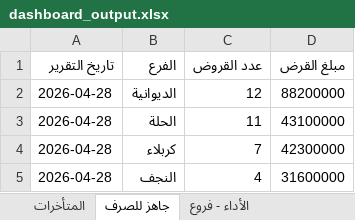
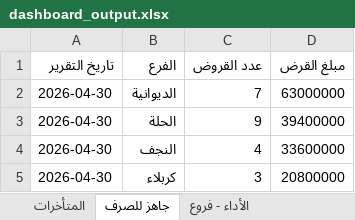
Before and after one commit to fahaD22-sys/amalkom-dashboard, an Excel workbook: output/dashboard_output.xlsx, sheet جاهز للصرف, drawn as a sheet; values as stored, in another font and other column widths than the file's, no borders; removed rows and columns are numbered as before the commit, all else as after; the diff names each change by its address in the sheet, - before the commit and + after, or states it on an @@ line.

```diff
--- a/output/dashboard_output.xlsx (sheet جاهز للصرف)
+++ b/output/dashboard_output.xlsx (sheet جاهز للصرف)
-A2:A3 (تاريخ التقرير): 2026-04-28
+A2:A3 (تاريخ التقرير): 2026-04-30
-C2 (عدد القروض): 12
+C2 (عدد القروض): 7
-D2 (مبلغ القرض): 88200000
+D2 (مبلغ القرض): 63000000
-C3 (عدد القروض): 11
+C3 (عدد القروض): 9
-D3 (مبلغ القرض): 43100000
+D3 (مبلغ القرض): 39400000
-row 4: 2026-04-28 | كربلاء | 7 | 42300000
-A4 (تاريخ التقرير): 2026-04-28
+A4 (تاريخ التقرير): 2026-04-30
-D4 (مبلغ القرض): 31600000
+D4 (مبلغ القرض): 33600000
+row 5: 2026-04-30 | كربلاء | 3 | 20800000
```
Also changed, not shown: sheet الأداء - موظفين, sheet الأداء - فروع, sheet التاريخ, sheet الأرصدة, sheet المتأخرات.
